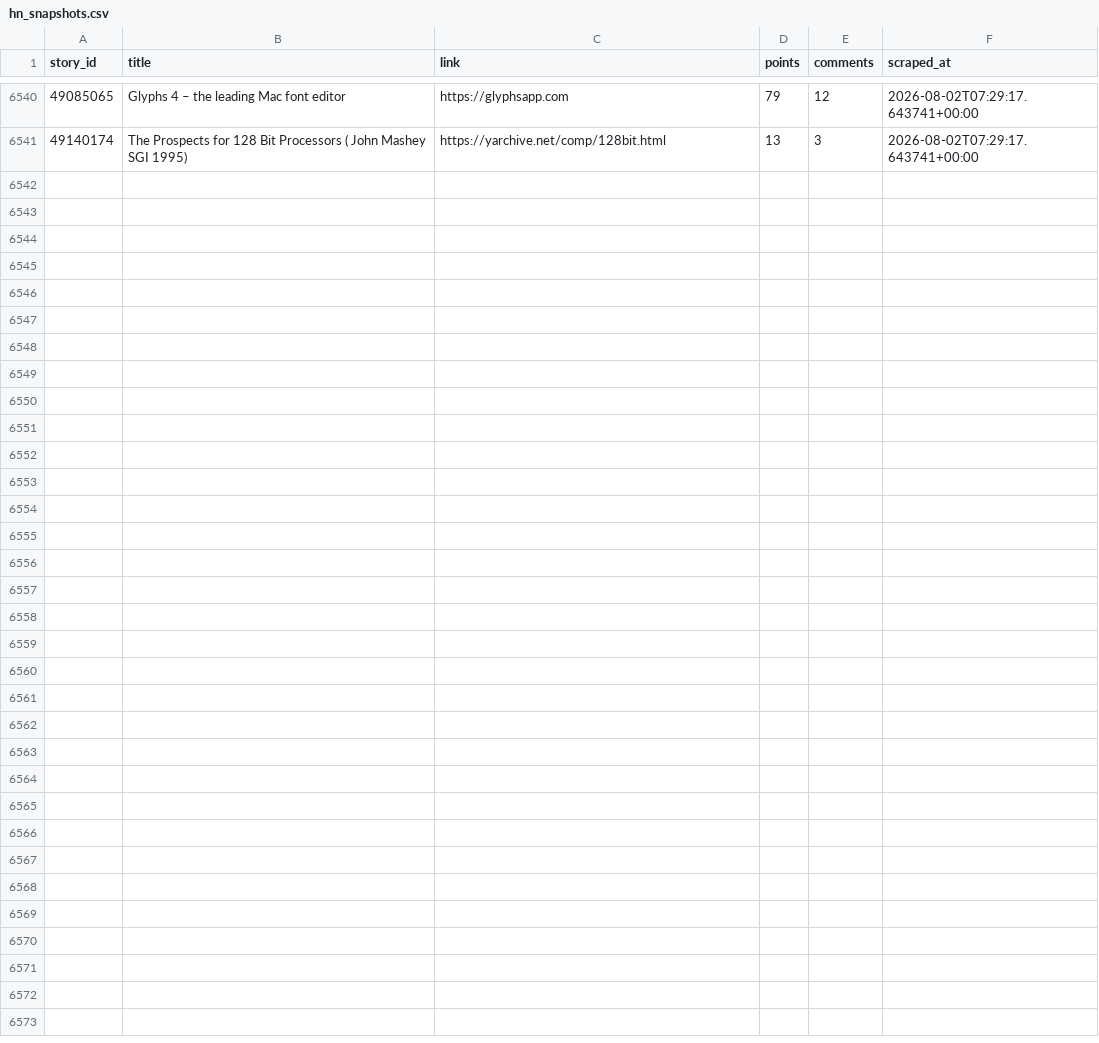
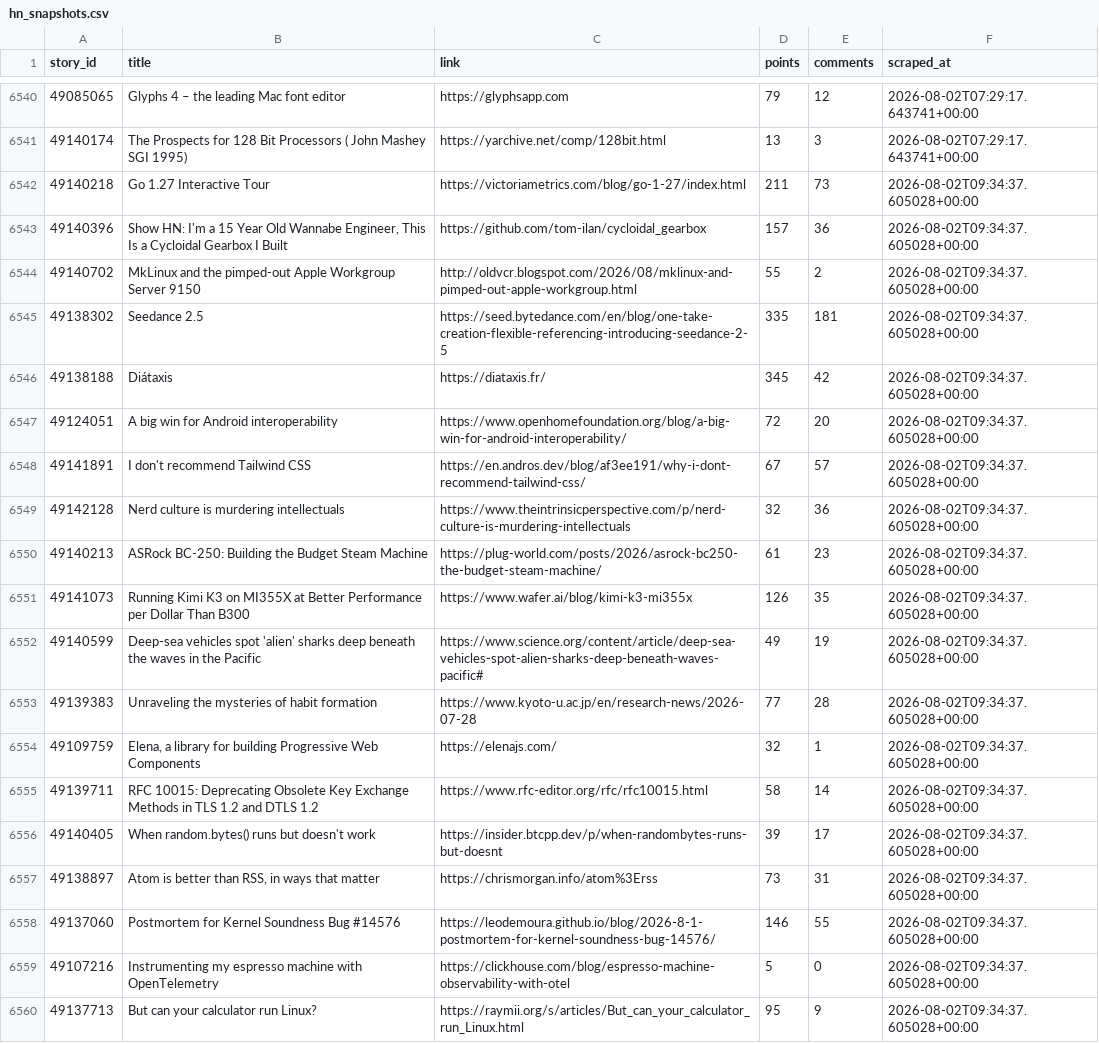
Before and after one commit to Gkaushik273/hn-trend-tracker, a CSV file: data/hn_snapshots.csv, drawn as a sheet; only a part is shown, gaps mark what is left out; the diff covers the shown part only.

Commit message:
Automated scrape Sun Aug  2 09:34:37 UTC 2026

```diff
--- a/data/hn_snapshots.csv
+++ b/data/hn_snapshots.csv
@@ -6541 +6541,20 @@ story_id,title,link,points,comments,scraped_at
 49140174,The Prospects for 128 Bit Processors ( John Mashey SGI 1995),https://yarchive.net/comp/128bit.html,13,3,2026-08-02T07:29:17.643741+00:00
+49140218,Go 1.27 Interactive Tour,https://victoriametrics.com/blog/go-1-27/index.html,211,73,2026-08-02T09:34:37.605028+00:00
+49140396,"Show HN: I'm a 15 Year Old Wannabe Engineer, This Is a Cycloidal Gearbox I Built",https://github.com/tom-ilan/cycloidal_gearbox,157,36,2026-08-02T09:34:37.605028+00:00
+49140702,MkLinux and the pimped-out Apple Workgroup Server 9150,http://oldvcr.blogspot.com/2026/08/mklinux-and-pimped-out-apple-workgroup.html,55,2,2026-08-02T09:34:37.605028+00:00
+49138302,Seedance 2.5,https://seed.bytedance.com/en/blog/one-take-creation-flexible-referencing-introducing-seedance-2-5,335,181,2026-08-02T09:34:37.605028+00:00
+49138188,Diátaxis,https://diataxis.fr/,345,42,2026-08-02T09:34:37.605028+00:00
+49124051,A big win for Android interoperability,https://www.openhomefoundation.org/blog/a-big-win-for-android-interoperability/,72,20,2026-08-02T09:34:37.605028+00:00
+49141891,I don't recommend Tailwind CSS,https://en.andros.dev/blog/af3ee191/why-i-dont-recommend-tailwind-css/,67,57,2026-08-02T09:34:37.605028+00:00
+49142128,Nerd culture is murdering intellectuals,https://www.theintrinsicperspective.com/p/nerd-culture-is-murdering-intellectuals,32,36,2026-08-02T09:34:37.605028+00:00
+49140213,ASRock BC-250: Building the Budget Steam Machine,https://plug-world.com/posts/2026/asrock-bc250-the-budget-steam-machine/,61,23,2026-08-02T09:34:37.605028+00:00
+49141073,Running Kimi K3 on MI355X at Better Performance per Dollar Than B300,https://www.wafer.ai/blog/kimi-k3-mi355x,126,35,2026-08-02T09:34:37.605028+00:00
+49140599,Deep-sea vehicles spot 'alien' sharks deep beneath the waves in the Pacific,https://www.science.org/content/article/deep-sea-vehicles-spot-alien-sharks-deep-beneath-waves-pacific#,49,19,2026-08-02T09:34:37.605028+00:00
+49139383,Unraveling the mysteries of habit formation,https://www.kyoto-u.ac.jp/en/research-news/2026-07-28,77,28,2026-08-02T09:34:37.605028+00:00
+49109759,"Elena, a library for building Progressive Web Components",https://elenajs.com/,32,1,2026-08-02T09:34:37.605028+00:00
+49139711,RFC 10015: Deprecating Obsolete Key Exchange Methods in TLS 1.2 and DTLS 1.2,https://www.rfc-editor.org/rfc/rfc10015.html,58,14,2026-08-02T09:34:37.605028+00:00
+49140405,When random.bytes() runs but doesn't work,https://insider.btcpp.dev/p/when-randombytes-runs-but-doesnt,39,17,2026-08-02T09:34:37.605028+00:00
+49138897,"Atom is better than RSS, in ways that matter",https://chrismorgan.info/atom%3Erss,73,31,2026-08-02T09:34:37.605028+00:00
+49137060,Postmortem for Kernel Soundness Bug #14576,https://leodemoura.github.io/blog/2026-8-1-postmortem-for-kernel-soundness-bug-14576/,146,55,2026-08-02T09:34:37.605028+00:00
+49107216,Instrumenting my espresso machine with OpenTelemetry,https://clickhouse.com/blog/espresso-machine-observability-with-otel,5,0,2026-08-02T09:34:37.605028+00:00
+49137713,But can your calculator run Linux?,https://raymii.org/s/articles/But_can_your_calculator_run_Linux.html,95,9,2026-08-02T09:34:37.605028+00:00
```
Also changed, not shown: 11 added rows elsewhere in this file.
